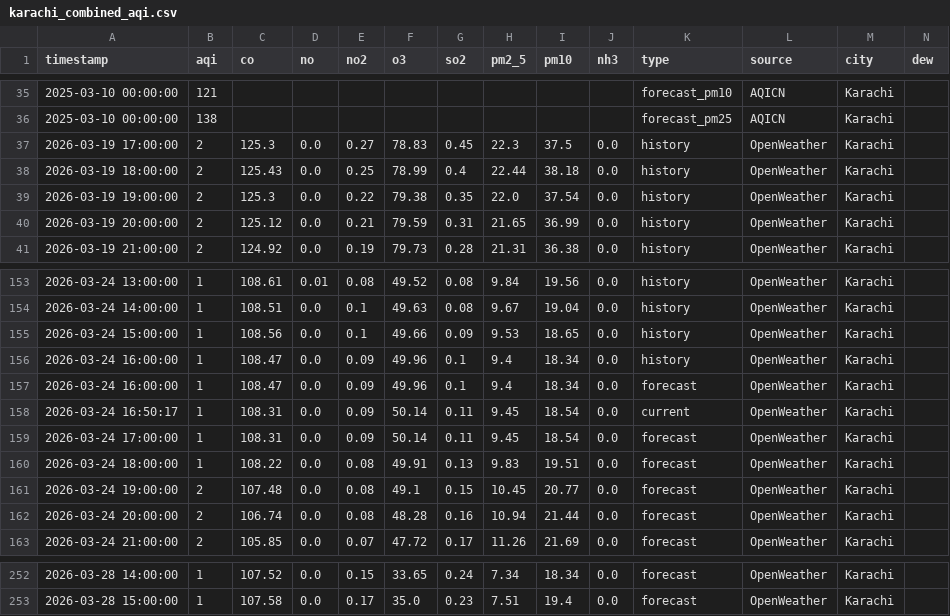
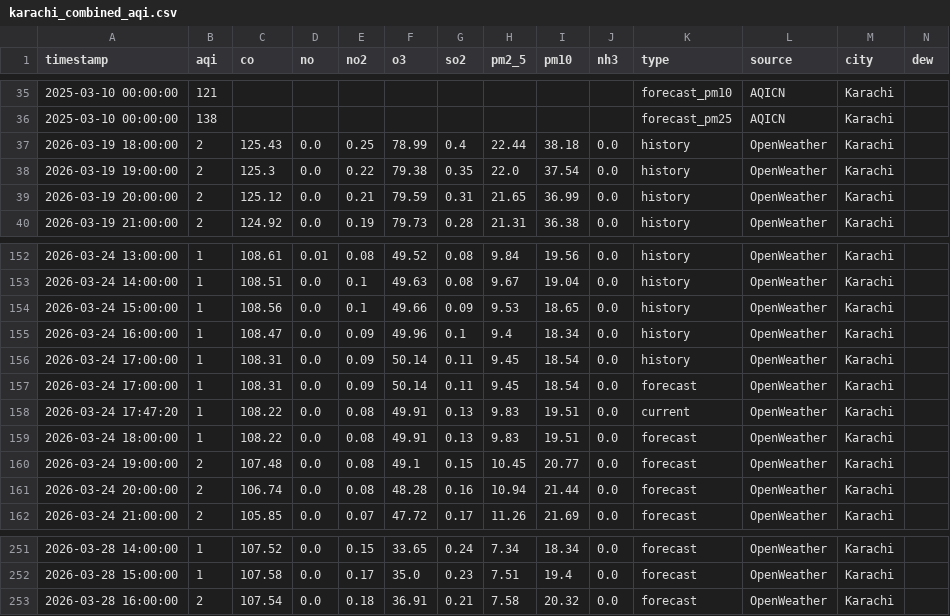
Before and after one commit to Javeria-Motiwala/AQI, a CSV file: data/karachi_combined_aqi.csv, drawn as a sheet; only a part is shown, gaps mark what is left out; removed rows and columns are numbered as before the commit, all else as after; rows hold the shown columns only; the diff names each change by its address in the sheet, - before the commit and + after, or states it on an @@ line.

```diff
--- a/data/karachi_combined_aqi.csv
+++ b/data/karachi_combined_aqi.csv
-row 37: 2026-03-19 17:00:00 | 2 | 125.3 | 0.0 | 0.27 | 78.83 | 0.45 | 22.3 | 37.5 | 0.0 | history | OpenWeather | Karachi
-row 157: 2026-03-24 16:00:00 | 1 | 108.47 | 0.0 | 0.09 | 49.96 | 0.1 | 9.4 | 18.34 | 0.0 | forecast | OpenWeather | Karachi
-A156 (timestamp): 2026-03-24 16:50:17
+A156 (timestamp): 2026-03-24 17:00:00
-K156 (type): current
+K156 (type): history
+row 158: 2026-03-24 17:47:20 | 1 | 108.22 | 0.0 | 0.08 | 49.91 | 0.13 | 9.83 | 19.51 | 0.0 | current | OpenWeather | Karachi
+row 253: 2026-03-28 16:00:00 | 2 | 107.54 | 0.0 | 0.18 | 36.91 | 0.21 | 7.58 | 20.32 | 0.0 | forecast | OpenWeather | Karachi
```
Also changed, not shown: data/islamabad_combined_aqi.csv, data/lahore_combined_aqi.csv, 1 other file.
